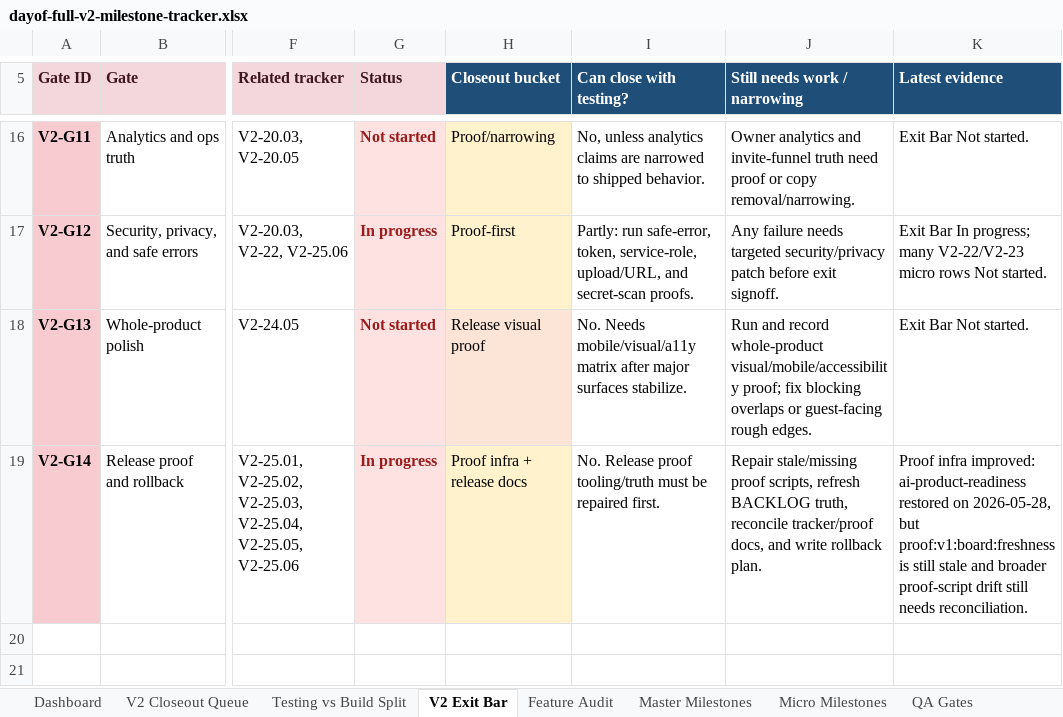
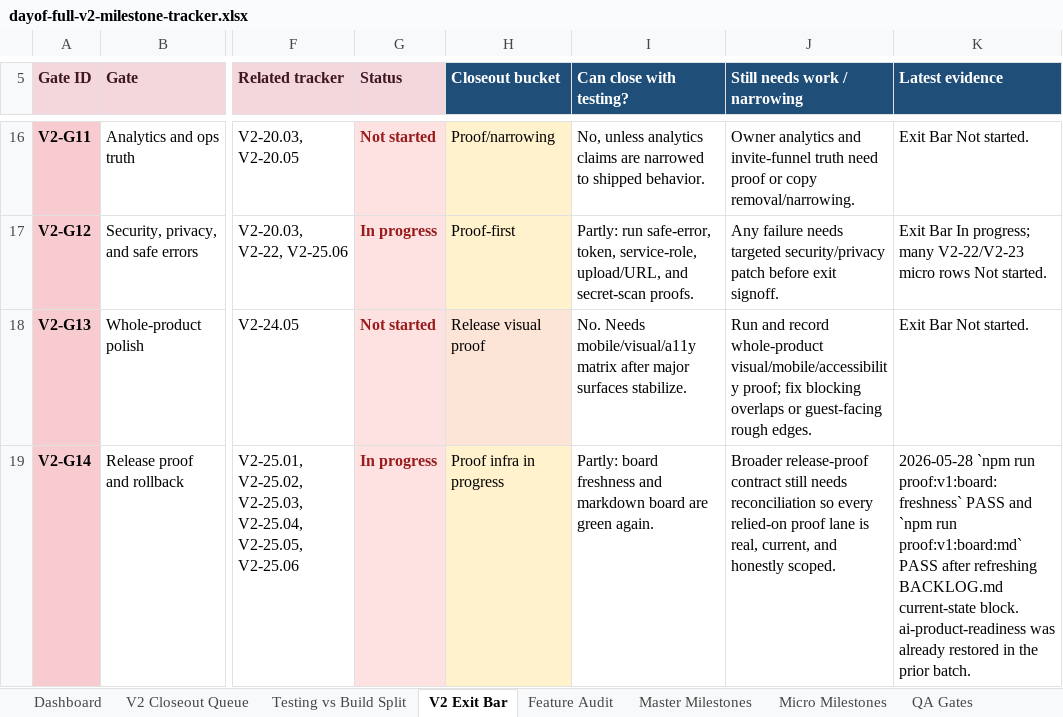
Before and after one commit to jeanericgagnon/wedding-site-Bolt, an Excel workbook: outputs/full-v2-tracker/dayof-full-v2-milestone-tracker.xlsx, sheet V2 Exit Bar, drawn as a sheet; only a part is shown, gaps mark what is left out; values as stored, in another font and other column widths than the file's, no borders; the diff names each change by its address in the sheet, - before the commit and + after, or states it on an @@ line.

Commit message:
Refresh proof board launch truth

```diff
--- a/outputs/full-v2-tracker/dayof-full-v2-milestone-tracker.xlsx (sheet V2 Exit Bar)
+++ b/outputs/full-v2-tracker/dayof-full-v2-milestone-tracker.xlsx (sheet V2 Exit Bar)
-H19 (Closeout bucket): Proof infra + release docs
+H19 (Closeout bucket): Proof infra in progress
-I19 (Can close with testing?): No. Release proof tooling/truth must be repaired first.
+I19 (Can close with testing?): Partly: board freshness and markdown board are green again.
-J19 (Still needs work / narrowing): Repair stale/missing proof scripts, refresh BACKLOG truth, reconcile tracker/proof docs, and write rollback plan.
+J19 (Still needs work / narrowing): Broader release-proof contract still needs reconciliation so every relied-on proof lane is real, current, and honestly scoped.
-K19 (Latest evidence): Proof infra improved: ai-product-readiness restored on 2026-05-28, but proof:v1:board:freshness is still stale and broader proof-script drift still needs reconciliation.
+K19 (Latest evidence): 2026-05-28 `npm run proof:v1:board:freshness` PASS and `npm run proof:v1:board:md` PASS after refreshing BACKLOG.md current-state block. ai-product-readiness was already restored in the prior batch.
```
Also changed, not shown: sheet Audit Log, sheet Testing vs Build Split, sheet V2 Closeout Queue, sheet Dashboard, sheet Master Milestones, 1 other file.
